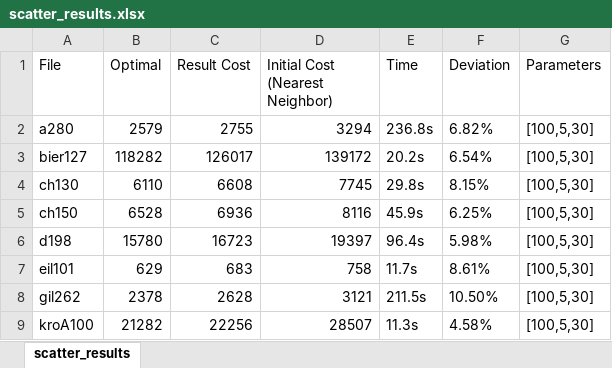
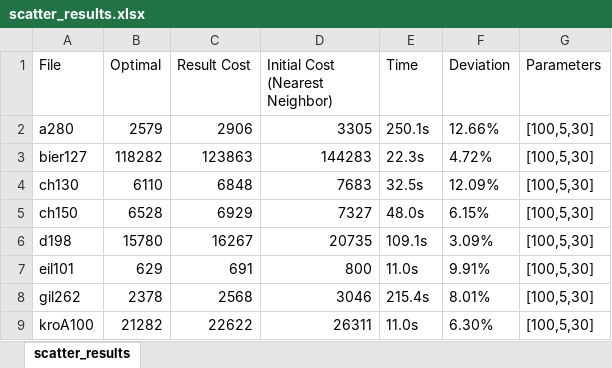
Before and after one commit to Unvoided/tsp-so, an Excel workbook: assets/results/scatter_results.xlsx, sheet scatter_results, drawn as a sheet; only a part is shown; values as stored, in another font and other column widths than the file's, no borders; the diff covers the shown part only; the diff names each change by its address in the sheet, - before the commit and + after, or states it on an @@ line.

```diff
--- a/assets/results/scatter_results.xlsx (sheet scatter_results)
+++ b/assets/results/scatter_results.xlsx (sheet scatter_results)
-C2 (Result Cost): 2755
+C2 (Result Cost): 2906
-D2 (Initial Cost (Nearest Neighbor)): 3294
+D2 (Initial Cost (Nearest Neighbor)): 3305
-E2 (Time): 236.8s
+E2 (Time): 250.1s
-F2 (Deviation): 6.82%
+F2 (Deviation): 12.66%
-C3 (Result Cost): 126017
+C3 (Result Cost): 123863
-D3 (Initial Cost (Nearest Neighbor)): 139172
+D3 (Initial Cost (Nearest Neighbor)): 144283
-E3 (Time): 20.2s
+E3 (Time): 22.3s
-F3 (Deviation): 6.54%
+F3 (Deviation): 4.72%
-C4 (Result Cost): 6608
+C4 (Result Cost): 6848
-D4 (Initial Cost (Nearest Neighbor)): 7745
+D4 (Initial Cost (Nearest Neighbor)): 7683
-E4 (Time): 29.8s
+E4 (Time): 32.5s
-F4 (Deviation): 8.15%
+F4 (Deviation): 12.09%
-C5 (Result Cost): 6936
+C5 (Result Cost): 6929
-D5 (Initial Cost (Nearest Neighbor)): 8116
+D5 (Initial Cost (Nearest Neighbor)): 7327
-E5 (Time): 45.9s
+E5 (Time): 48.0s
-F5 (Deviation): 6.25%
+F5 (Deviation): 6.15%
-C6 (Result Cost): 16723
+C6 (Result Cost): 16267
-D6 (Initial Cost (Nearest Neighbor)): 19397
+D6 (Initial Cost (Nearest Neighbor)): 20735
-E6 (Time): 96.4s
+E6 (Time): 109.1s
-F6 (Deviation): 5.98%
+F6 (Deviation): 3.09%
-C7 (Result Cost): 683
+C7 (Result Cost): 691
-D7 (Initial Cost (Nearest Neighbor)): 758
+D7 (Initial Cost (Nearest Neighbor)): 800
-E7 (Time): 11.7s
+E7 (Time): 11.0s
-F7 (Deviation): 8.61%
+F7 (Deviation): 9.91%
-C8 (Result Cost): 2628
+C8 (Result Cost): 2568
-D8 (Initial Cost (Nearest Neighbor)): 3121
+D8 (Initial Cost (Nearest Neighbor)): 3046
-E8 (Time): 211.5s
+E8 (Time): 215.4s
-F8 (Deviation): 10.50%
+F8 (Deviation): 8.01%
-C9 (Result Cost): 22256
+C9 (Result Cost): 22622
-D9 (Initial Cost (Nearest Neighbor)): 28507
+D9 (Initial Cost (Nearest Neighbor)): 26311
-E9 (Time): 11.3s
+E9 (Time): 11.0s
-F9 (Deviation): 4.58%
+F9 (Deviation): 6.30%
```
Also changed, not shown: 85 edited cells elsewhere in this sheet, assets/results/tabu_results.xlsx, 1 other file.
